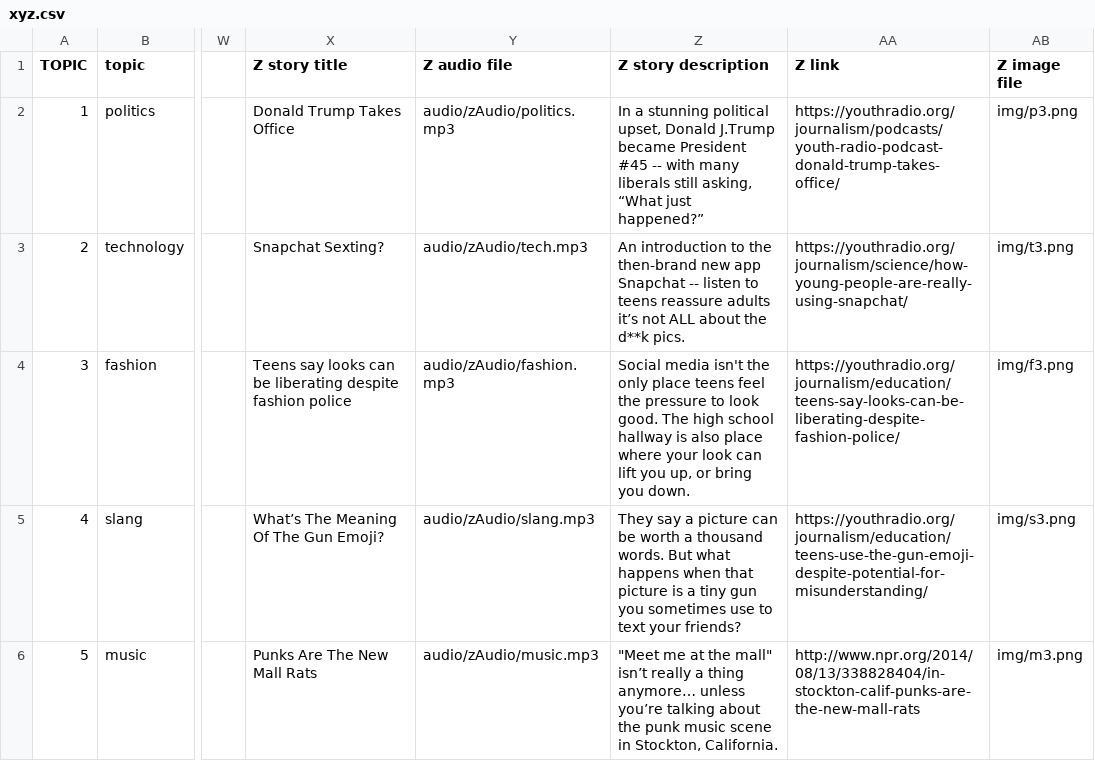
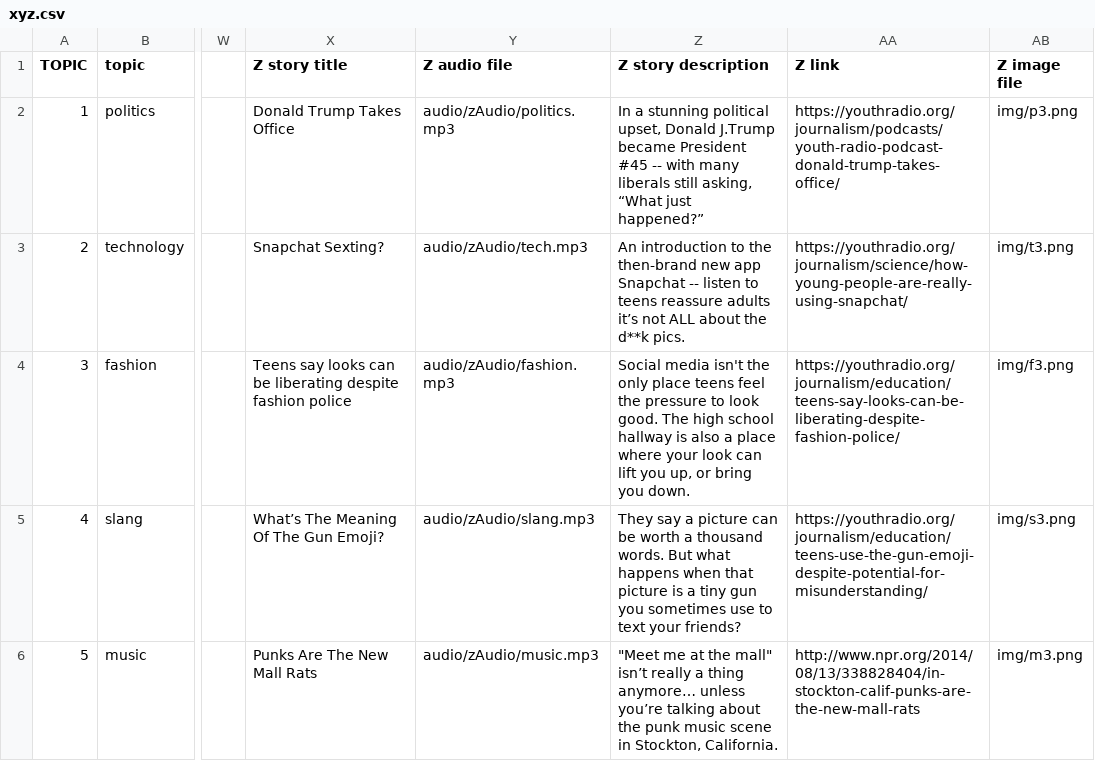
Before and after one commit to youthradio/XYZ, a CSV file: data/xyz.csv, drawn as a sheet; only a part is shown, gaps mark what is left out; the diff names each change by its address in the sheet, - before the commit and + after, or states it on an @@ line.

```diff
--- a/data/xyz.csv
+++ b/data/xyz.csv
-Z4 (Z story description): …is also place where…
+Z4 (Z story description): …is also a place where…
```
Also changed, not shown: 5 other files.
